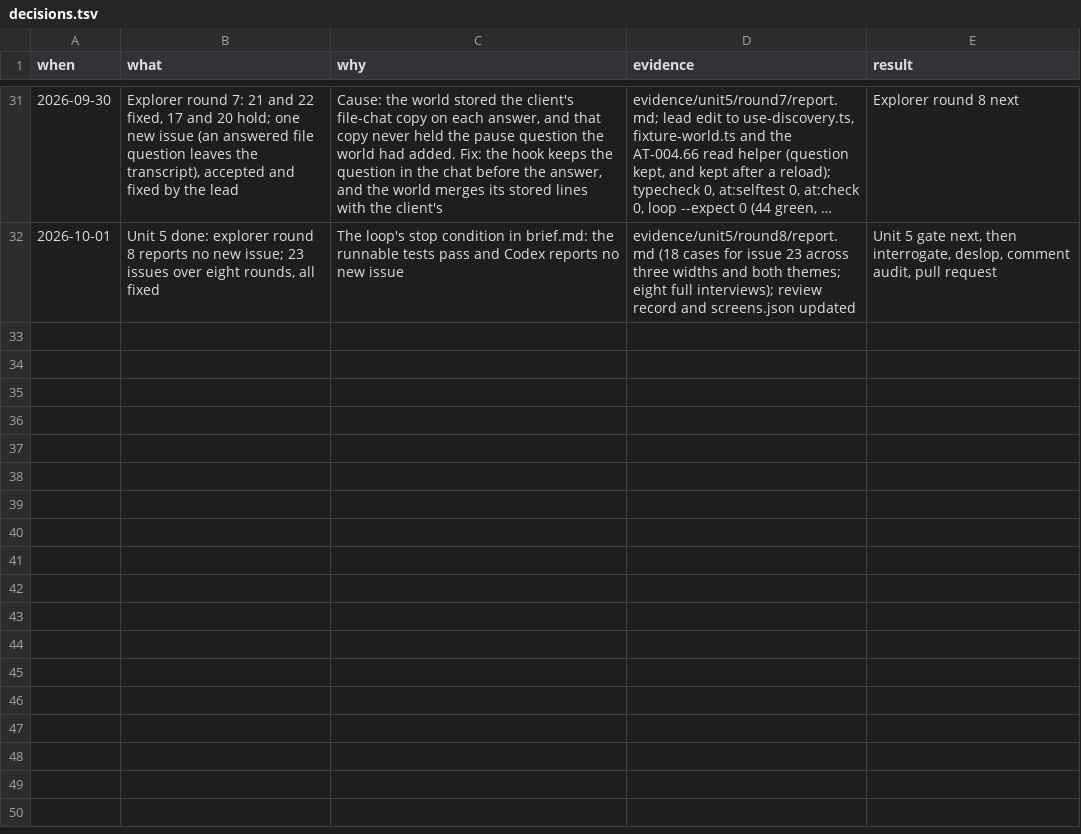
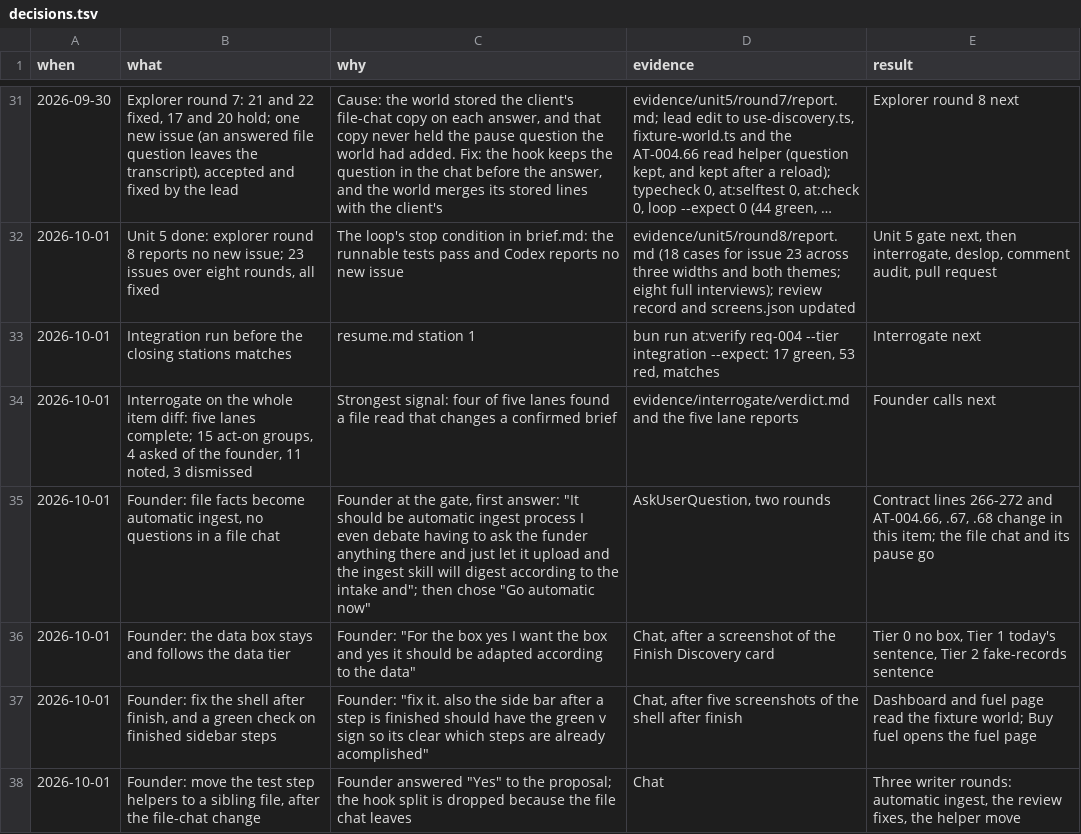
Before and after one commit to nirdrang/ai4good, a TSV file: loop/items/AI4DEV-180/decisions.tsv, drawn as a sheet; only a part is shown, gaps mark what is left out; long unchanged cells end in …; the diff names each change by its address in the sheet, - before the commit and + after, or states it on an @@ line.

```diff
--- a/loop/items/AI4DEV-180/decisions.tsv
+++ b/loop/items/AI4DEV-180/decisions.tsv
+row 33: 2026-10-01 | Integration run before the closing stations matches | resume.md station 1 | bun run at:verify req-004 --tier integration --expect: 17 green, 53 red, matches | Interrogate next
+row 34: 2026-10-01 | Interrogate on the whole item diff: five lanes complete; 15 act-on groups, 4 asked of the founder, 11 noted, 3 dismissed | Strongest signal: four of five lanes found a file read that changes a confirmed brief | evidence/interrogate/verdict.md and the five lane reports | Founder calls next
+row 35: 2026-10-01 | Founder: file facts become automatic ingest, no questions in a file chat | Founder at the gate, first answer: "It should be automatic ingest process I even debate having to ask the funder anything there and just let it upload and the ingest skill will digest according to the intake and"; then chose "Go automatic now" | AskUserQuestion, two rounds | Contract lines 266-272 and AT-004.66, .67, .68 change in this item; the file chat and its pause go
+row 36: 2026-10-01 | Founder: the data box stays and follows the data tier | Founder: "For the box yes I want the box and yes it should be adapted according to the data" | Chat, after a screenshot of the Finish Discovery card | Tier 0 no box, Tier 1 today's sentence, Tier 2 fake-records sentence
+row 37: 2026-10-01 | Founder: fix the shell after finish, and a green check on finished sidebar steps | Founder: "fix it. also the side bar after a step is finished should have the green v sign so its clear which steps are already acomplished" | Chat, after five screenshots of the shell after finish | Dashboard and fuel page read the fixture world; Buy fuel opens the fuel page
+row 38: 2026-10-01 | Founder: move the test step helpers to a sibling file, after the file-chat change | Founder answered "Yes" to the proposal; the hook split is dropped because the file chat leaves | Chat | Three writer rounds: automatic ingest, the review fixes, the helper move
```
Also changed, not shown: 12 other files.
